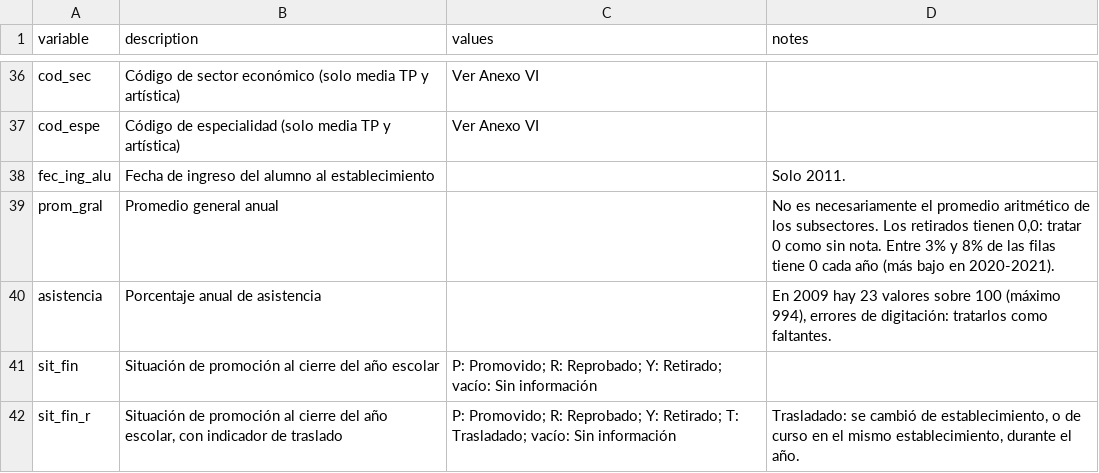
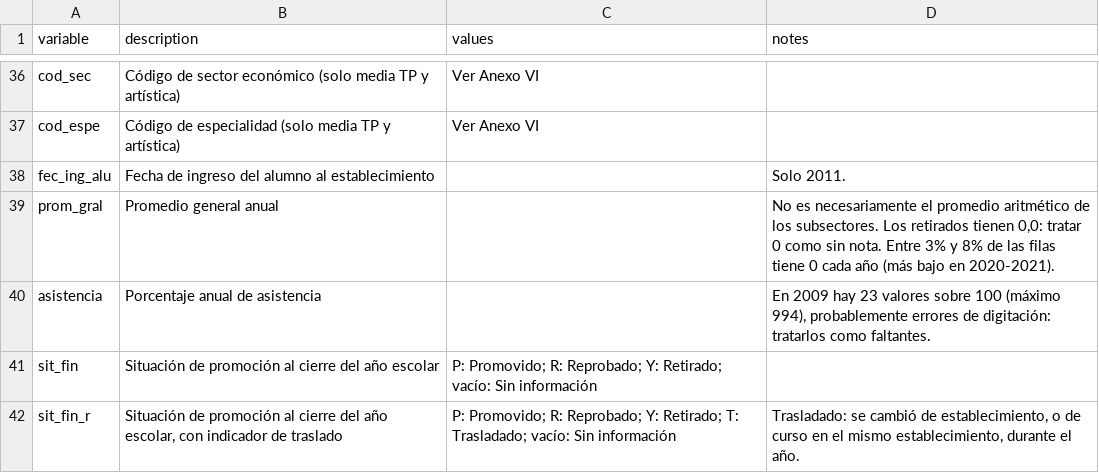
Before and after one commit to jparedes-m/ChileEduc, a CSV file: config/descriptions/performance.csv, drawn as a sheet; only a part is shown, gaps mark what is left out.

```diff
--- a/config/descriptions/performance.csv
+++ b/config/descriptions/performance.csv
@@ -39,3 +39,3 @@ fec_ing_alu,Fecha de ingreso del alumno al establecimiento,,Solo 2011.
 prom_gral,Promedio general anual,,"No es necesariamente el promedio aritmético de los subsectores. Los retirados tienen 0,0: tratar 0 como sin nota. Entre 3% y 8% de las filas tiene 0 cada año (más bajo en 2020-2021)."
-asistencia,Porcentaje anual de asistencia,,"En 2009 hay 23 valores sobre 100 (máximo 994), errores de digitación: tratarlos como faltantes."
+asistencia,Porcentaje anual de asistencia,,"En 2009 hay 23 valores sobre 100 (máximo 994), probablemente errores de digitación: tratarlos como faltantes."
 sit_fin,Situación de promoción al cierre del año escolar,P: Promovido; R: Reprobado; Y: Retirado; vacío: Sin información,
```
